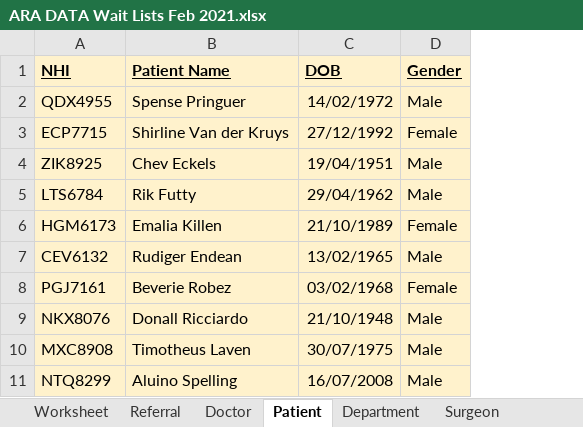
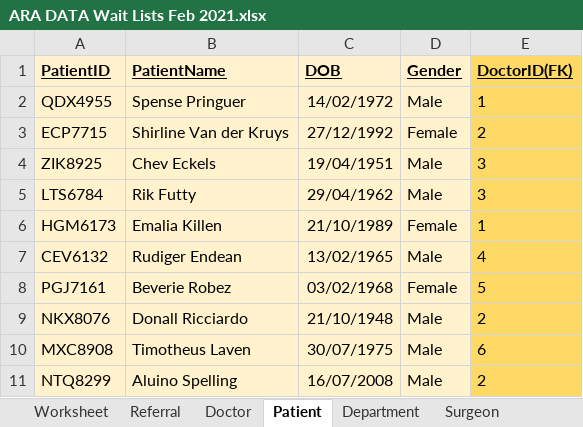
Before and after one commit to gian223/Database_ass_1, an Excel workbook: ARA DATA Wait Lists Feb 2021.xlsx, sheet Patient, drawn as a sheet; only a part is shown; values as stored, in another font and other column widths than the file's, no borders; conditional formats not drawn; the diff names each change by its address in the sheet, - before the commit and + after, or states it on an @@ line.

```diff
--- a/ARA DATA Wait Lists Feb 2021.xlsx (sheet Patient)
+++ b/ARA DATA Wait Lists Feb 2021.xlsx (sheet Patient)
+column E (DoctorID(FK)), rows 2-11: 1 | 2 | 3 | 3 | 1 | 4 | 5 | 2 | 6 | 2
-A1: NHI
+A1: PatientID
-B1: Patient Name
+B1: PatientName
```
Also changed, not shown: sheet Waitlist, sheet Worksheet, sheet Referral, sheet Surgeon, sheet Department, sheet Doctor, 3 other files.
